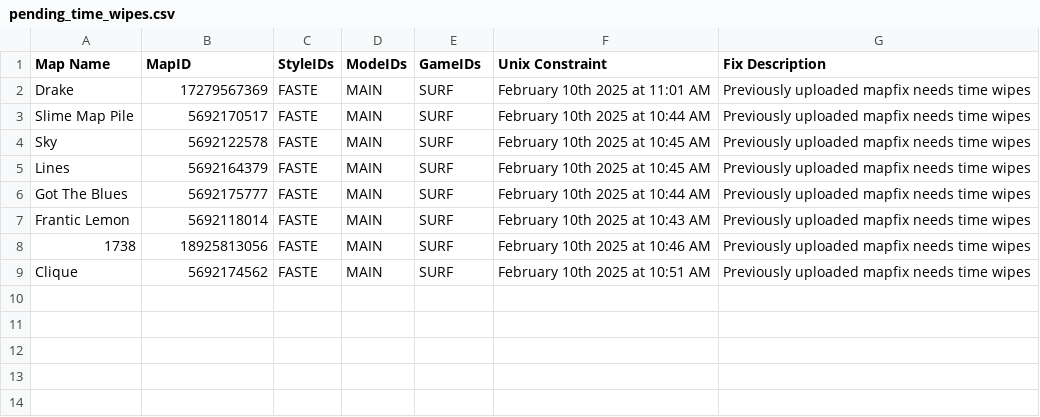
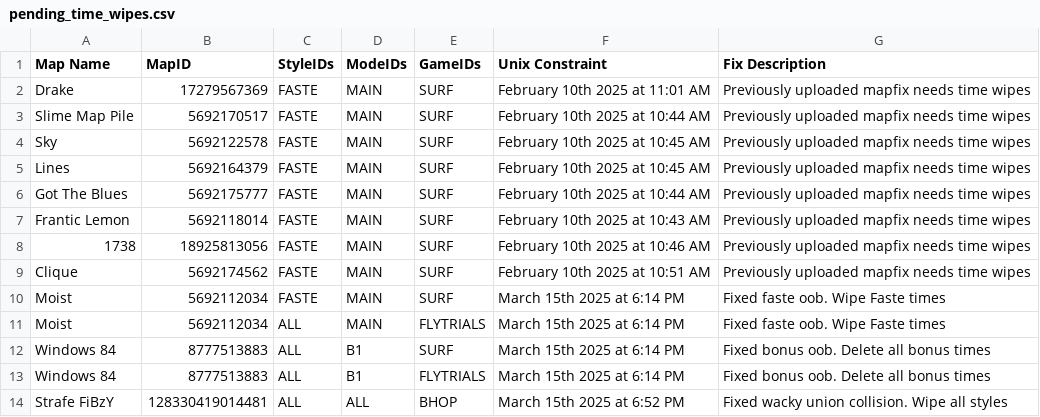
Before and after one commit to StrafesNET/map-tracking, a CSV file: pending_time_wipes.csv, drawn as a sheet.

Commit message:
Time Wipes (#346)
* add surf time wipes

* add bhop time wipes

* wipe moist fly trials

* faste does not exist in fly trials

* add fly trials time wipe for Windows 84

```diff
--- a/pending_time_wipes.csv
+++ b/pending_time_wipes.csv
@@ -9 +9,6 @@ Frantic Lemon, 5692118014, FASTE, MAIN, SURF, February 10th 2025 at 10:43 AM, Pr
 Clique, 5692174562, FASTE, MAIN, SURF, February 10th 2025 at 10:51 AM, Previously uploaded mapfix needs time wipes
+Moist, 5692112034, FASTE, MAIN, SURF, March 15th 2025 at 6:14 PM, Fixed faste oob. Wipe Faste times
+Moist, 5692112034, ALL, MAIN, FLYTRIALS, March 15th 2025 at 6:14 PM, Fixed faste oob. Wipe Faste times
+Windows 84, 8777513883, ALL, B1, SURF, March 15th 2025 at 6:14 PM, Fixed bonus oob. Delete all bonus times
+Windows 84, 8777513883, ALL, B1, FLYTRIALS, March 15th 2025 at 6:14 PM, Fixed bonus oob. Delete all bonus times
+Strafe FiBzY, 128330419014481, ALL, ALL, BHOP, March 15th 2025 at 6:52 PM, Fixed wacky union collision. Wipe all styles
```
